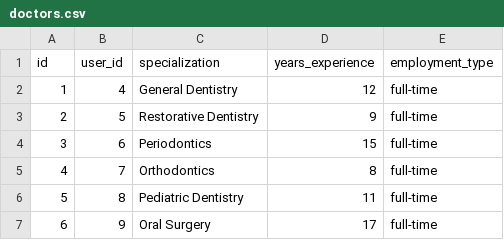
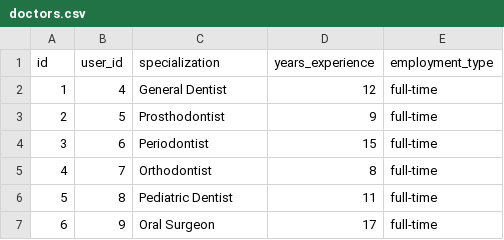
Before and after one commit to 1ntact/clinic-crm, a CSV file: backend/seed_data/doctors.csv, drawn as a sheet.

Commit message:
Update doctor specializations to match new values

```diff
--- a/backend/seed_data/doctors.csv
+++ b/backend/seed_data/doctors.csv
@@ -1,7 +1,7 @@
 id,user_id,specialization,years_experience,employment_type
-1,4,General Dentistry,12,full-time
-2,5,Restorative Dentistry,9,full-time
-3,6,Periodontics,15,full-time
-4,7,Orthodontics,8,full-time
-5,8,Pediatric Dentistry,11,full-time
-6,9,Oral Surgery,17,full-time
+1,4,General Dentist,12,full-time
+2,5,Prosthodontist,9,full-time
+3,6,Periodontist,15,full-time
+4,7,Orthodontist,8,full-time
+5,8,Pediatric Dentist,11,full-time
+6,9,Oral Surgeon,17,full-time
```
Also changed, not shown: 1 other file.
